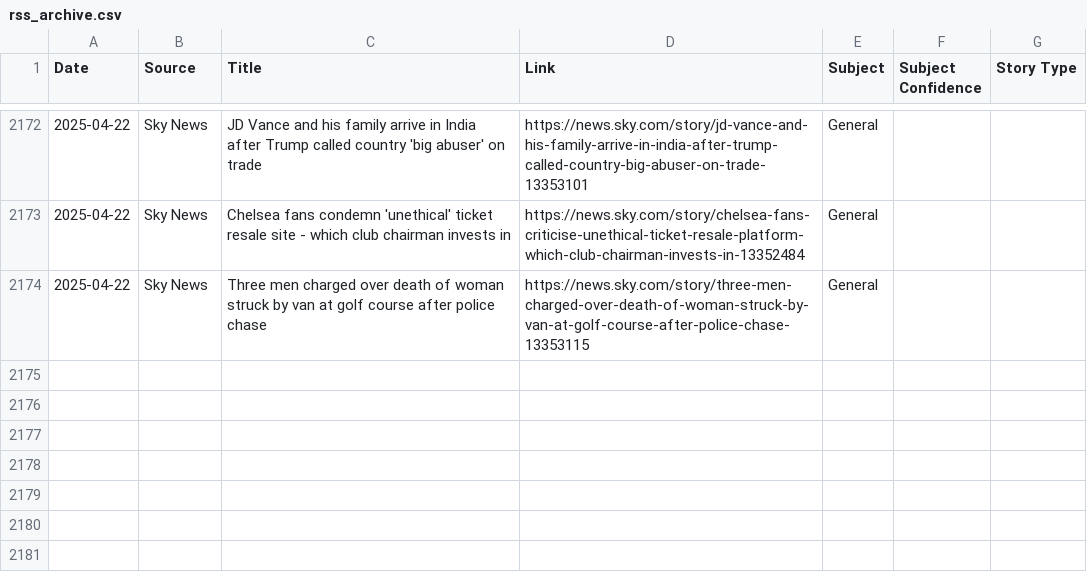
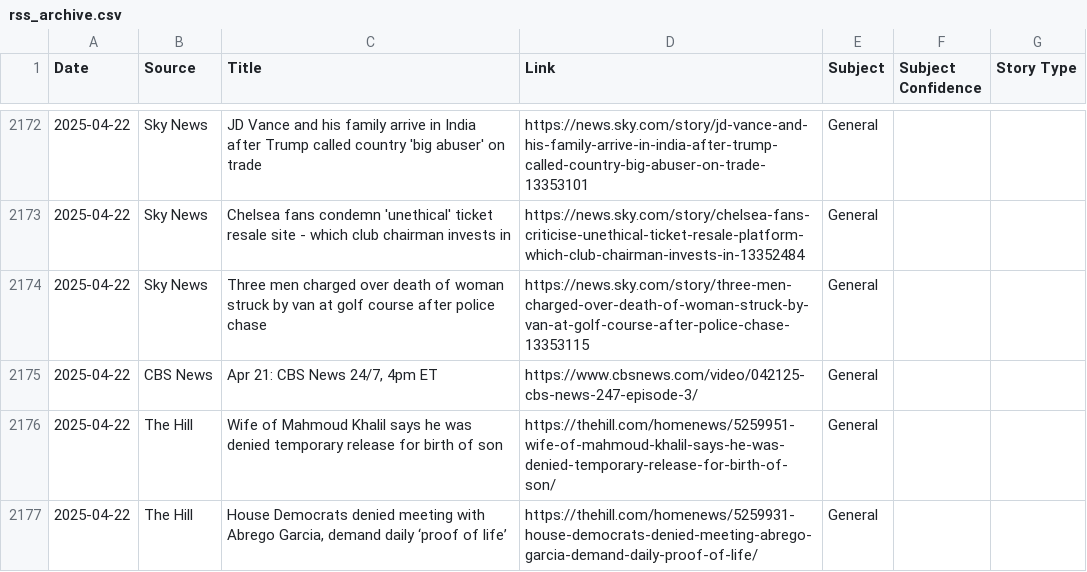
Before and after one commit to MAPULVER1/RSS1, a CSV file: rss_archive.csv, drawn as a sheet; only a part is shown, gaps mark what is left out; the diff names each change by its address in the sheet, - before the commit and + after, or states it on an @@ line.

```diff
--- a/rss_archive.csv
+++ b/rss_archive.csv
+row 2175: 2025-04-22 | CBS News | Apr 21: CBS News 24/7, 4pm ET | https://www.cbsnews.com/video/042125-cbs-news-247-episode-3/ | General
+row 2176: 2025-04-22 | The Hill | Wife of Mahmoud Khalil says he was denied temporary release for birth of son | https://thehill.com/homenews/5259951-wife-of-mahmoud-khalil-says-he-was-denied-temporary-release-for-birth-of-son/ | General
+row 2177: 2025-04-22 | The Hill | House Democrats denied meeting with Abrego Garcia, demand daily ‘proof of life’ | https://thehill.com/homenews/5259931-house-democrats-denied-meeting-abrego-garcia-demand-daily-proof-of-life/ | General
```
